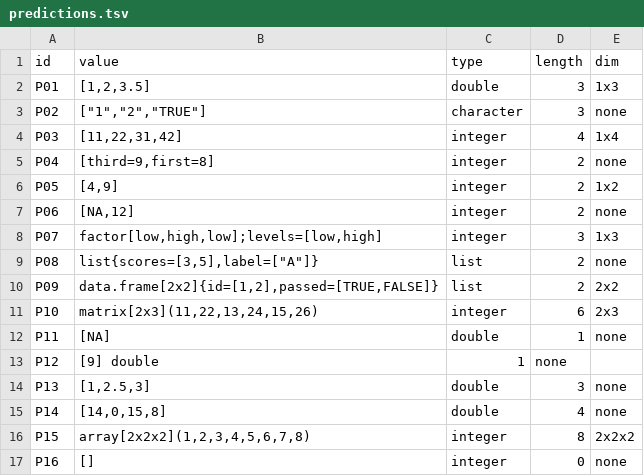
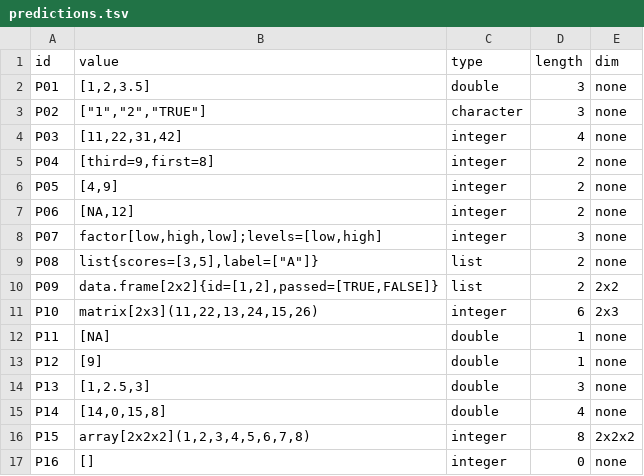
Before and after one commit to jtmedalla/cmsc-124-ps2-starter, a TSV file: predictions.tsv, drawn as a sheet.

Commit message:
fix: correct prediction dimensions and reasoning

```diff
--- a/predictions.tsv
+++ b/predictions.tsv
@@ -1,9 +1,9 @@
 id	value	type	length	dim
-P01	[1,2,3.5]	double	3	1x3
+P01	[1,2,3.5]	double	3	none
 P02	["1","2","TRUE"]	character	3	none
-P03	[11,22,31,42]	integer	4	1x4
+P03	[11,22,31,42]	integer	4	none
 P04	[third=9,first=8]	integer	2	none
-P05	[4,9]	integer	2	1x2
+P05	[4,9]	integer	2	none
 P06	[NA,12]	integer	2	none
-P07	factor[low,high,low];levels=[low,high]	integer	3	1x3
+P07	factor[low,high,low];levels=[low,high]	integer	3	none
 P08	list{scores=[3,5],label=["A"]}	list	2	none
@@ -12,3 +12,3 @@ P10	matrix[2x3](11,22,13,24,15,26)	integer	6	2x3
 P11	[NA]	double	1	none
-P12	[9] double	1	none
+P12	[9]	double	1	none
 P13	[1,2.5,3]	double	3	none
```
Also changed, not shown: 1 other file.
